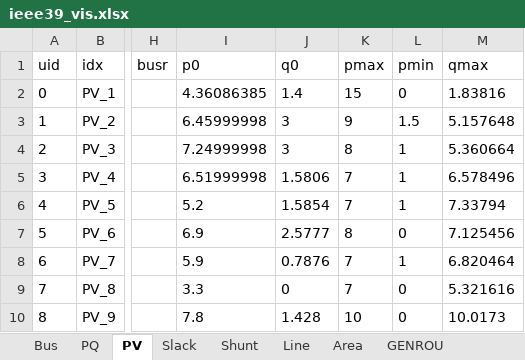
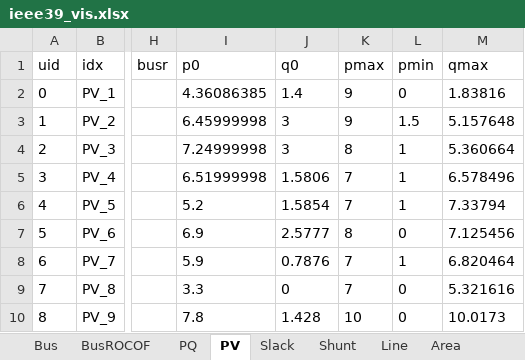
Before and after one commit to shebuxin/andes, an Excel workbook: bshe/VIS_opf/ieee39_vis.xlsx, sheet PV, drawn as a sheet; only a part is shown, gaps mark what is left out; values as stored, in another font and other column widths than the file's, no borders; the diff names each change by its address in the sheet, - before the commit and + after, or states it on an @@ line.

```diff
--- a/bshe/VIS_opf/ieee39_vis.xlsx (sheet PV)
+++ b/bshe/VIS_opf/ieee39_vis.xlsx (sheet PV)
+sheet tab: BusROCOF
-K2 (pmax): 15
+K2 (pmax): 9
```
Also changed, not shown: sheet REGCV1, sheet Toggler, 6 other files.
